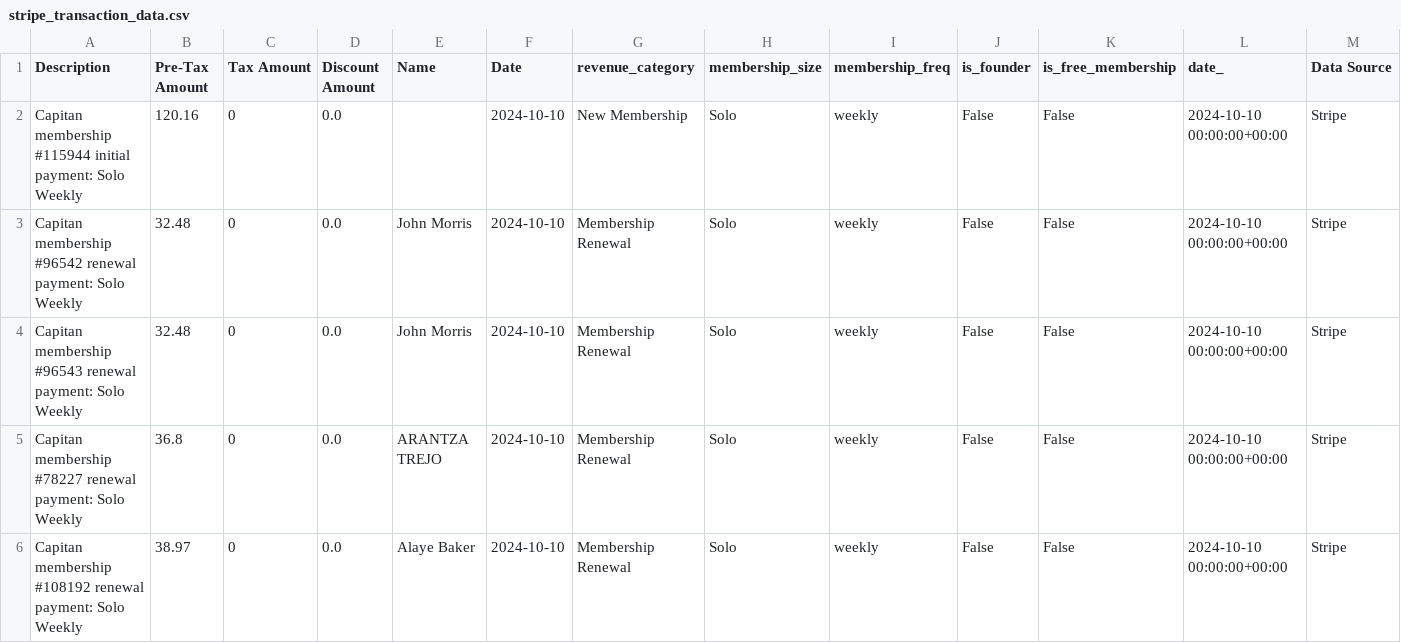
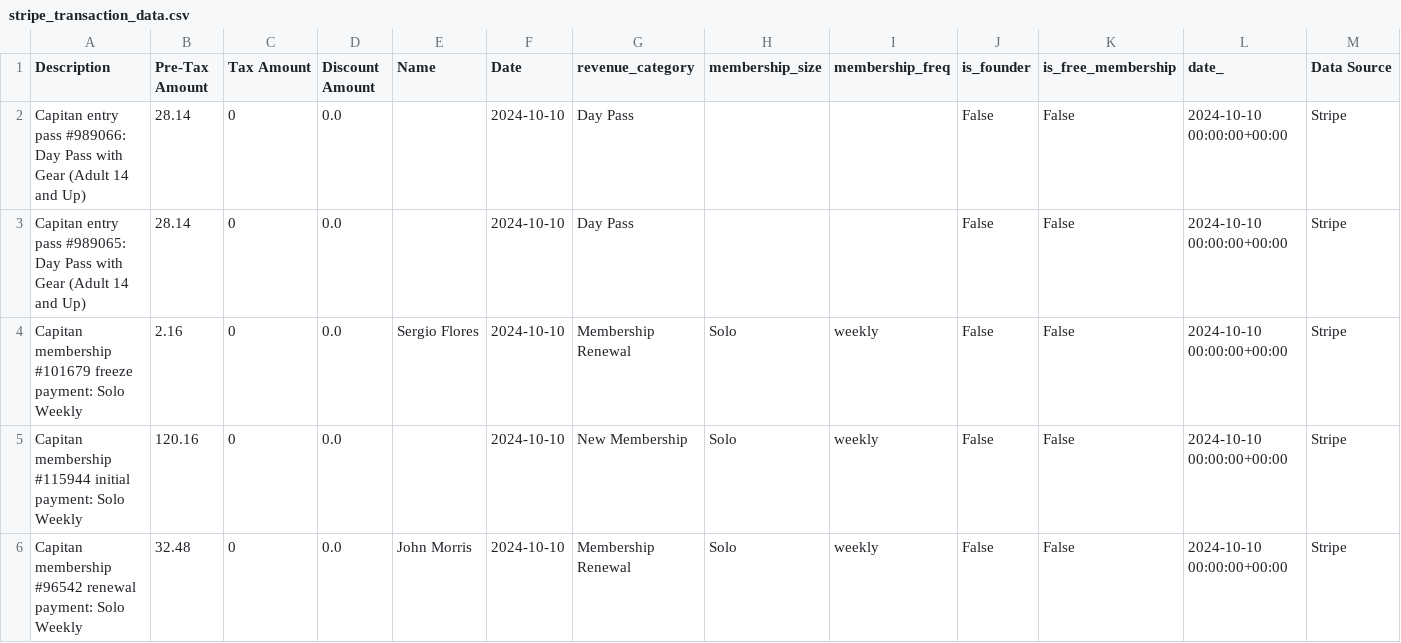
Before and after one commit to steelferguson/basin-climbing-dashboard, a CSV file: data/outputs/stripe_transaction_data.csv, drawn as a sheet; only a part is shown; the shorter side is filled out with more unchanged rows; the diff names each change by its address in the sheet, - before the commit and + after, or states it on an @@ line.

```diff
--- a/data/outputs/stripe_transaction_data.csv
+++ b/data/outputs/stripe_transaction_data.csv
+row 2: Capitan entry pass #989066: Day Pass with Gear (Adult 14 and Up) | 28.14 | 0 | 0.0 |  | 2024-10-10 | Day Pass |  |  | False | False | 2024-10-10 00:00:00+00:00 | Stripe
+row 3: Capitan entry pass #989065: Day Pass with Gear (Adult 14 and Up) | 28.14 | 0 | 0.0 |  | 2024-10-10 | Day Pass |  |  | False | False | 2024-10-10 00:00:00+00:00 | Stripe
+row 4: Capitan membership #101679 freeze payment: Solo Weekly | 2.16 | 0 | 0.0 | Sergio Flores | 2024-10-10 | Membership Renewal | Solo | weekly | False | False | 2024-10-10 00:00:00+00:00 | Stripe
```
Also changed, not shown: 10 other files.
